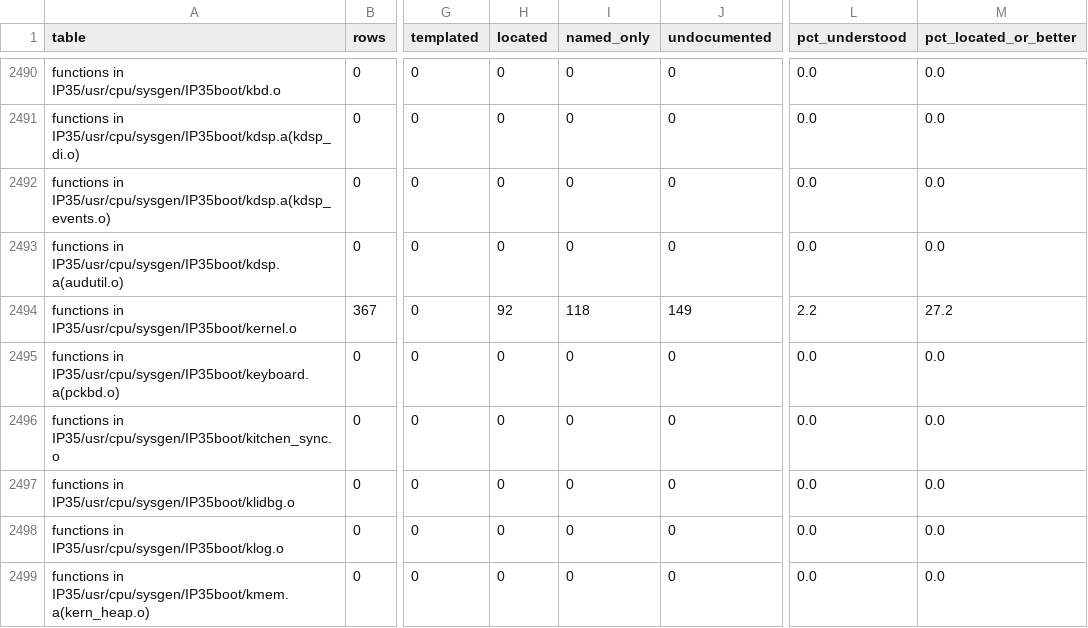
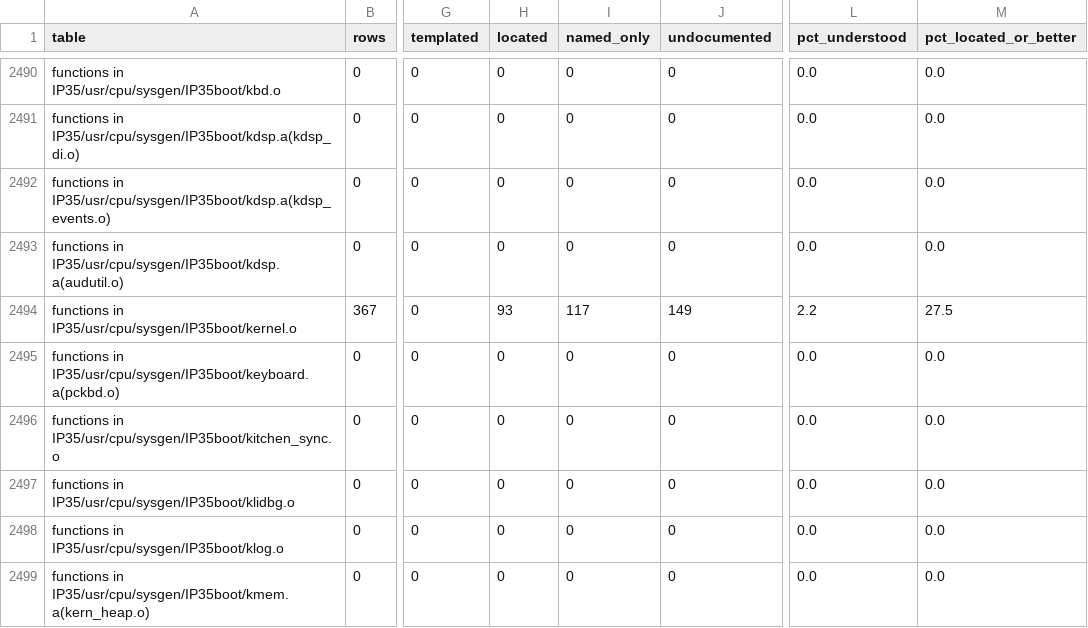
Before and after one commit to jamesbraid/chips, a TSV file: docs/inventory/summary.tsv, drawn as a sheet; only a part is shown, gaps mark what is left out; the diff covers the shown part only; the diff names each change by its address in the sheet, - before the commit and + after, or states it on an @@ line.

```diff
--- a/docs/inventory/summary.tsv
+++ b/docs/inventory/summary.tsv
-H2494 (located): 92
+H2494 (located): 93
-I2494 (named_only): 118
+I2494 (named_only): 117
-M2494 (pct_located_or_better): 27.2
+M2494 (pct_located_or_better): 27.5
```
Also changed, not shown: 34 edited cells elsewhere in this file, 4 other files.
